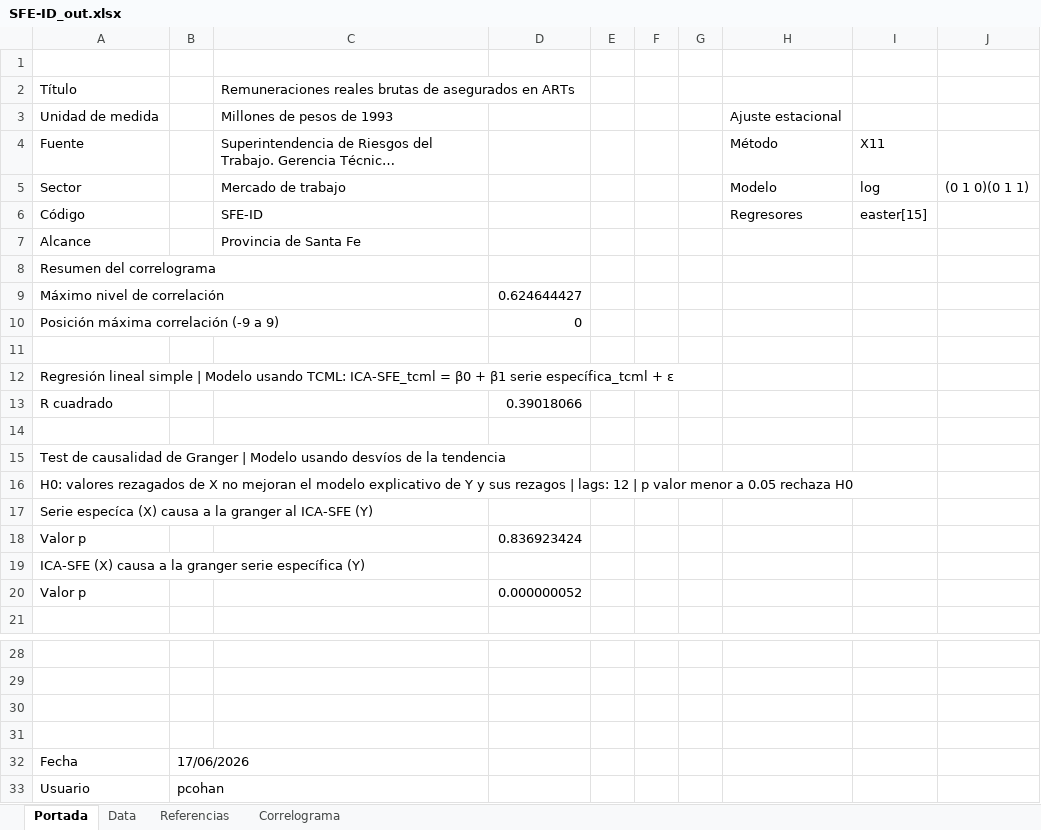
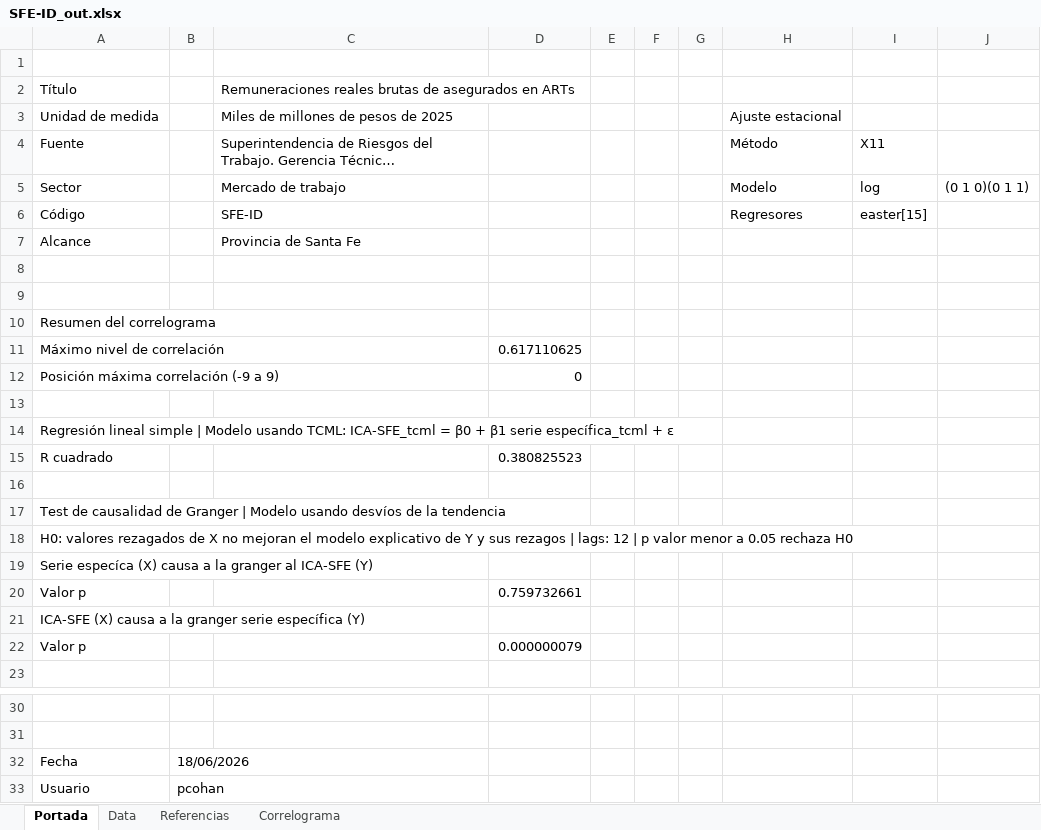
Before and after one commit to CES-BCSF/CicSFE_GitHub, an Excel workbook: indicadores/SFE-ID_out.xlsx, sheet Portada, drawn as a sheet; only a part is shown, gaps mark what is left out; long unchanged cells end in …; values as stored, in another font and other column widths than the file's, no borders; removed rows and columns are numbered as before the commit, all else as after; the diff names each change by its address in the sheet, - before the commit and + after, or states it on an @@ line.

```diff
--- a/indicadores/SFE-ID_out.xlsx (sheet Portada)
+++ b/indicadores/SFE-ID_out.xlsx (sheet Portada)
-C3: Millones de pesos de 1993
+C3: Miles de millones de pesos de 2025
+row 8: (empty)
+row 9: (empty)
-D11: 0.624644427
+D11: 0.617110625
-D15: 0.39018066
+D15: 0.380825523
-D20: 0.836923424
+D20: 0.759732661
-D22: 0.000000052
+D22: 0.000000079
-row 30: (empty)
-row 31: (empty)
-B32: 17/06/2026
+B32: 18/06/2026
```
Also changed, not shown: sheet Data, sheet Correlograma, 2 other files.
